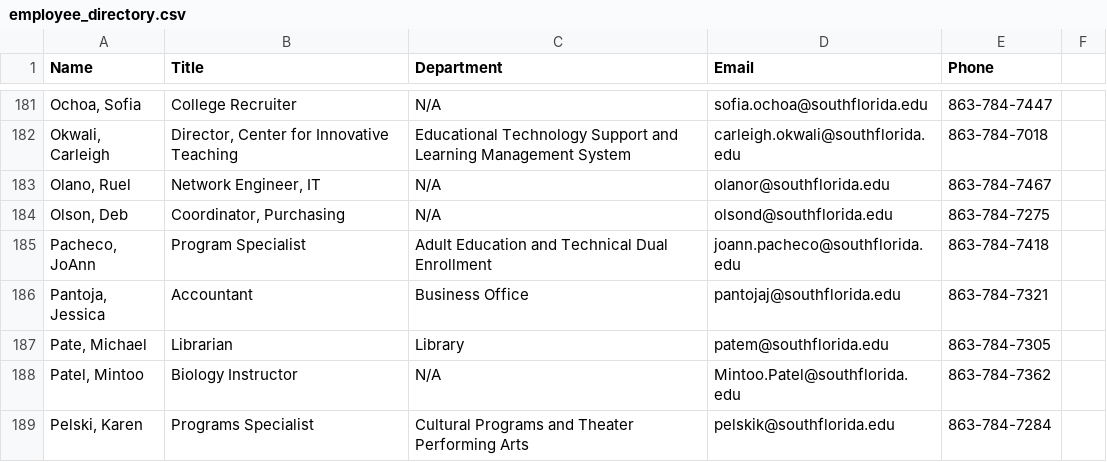
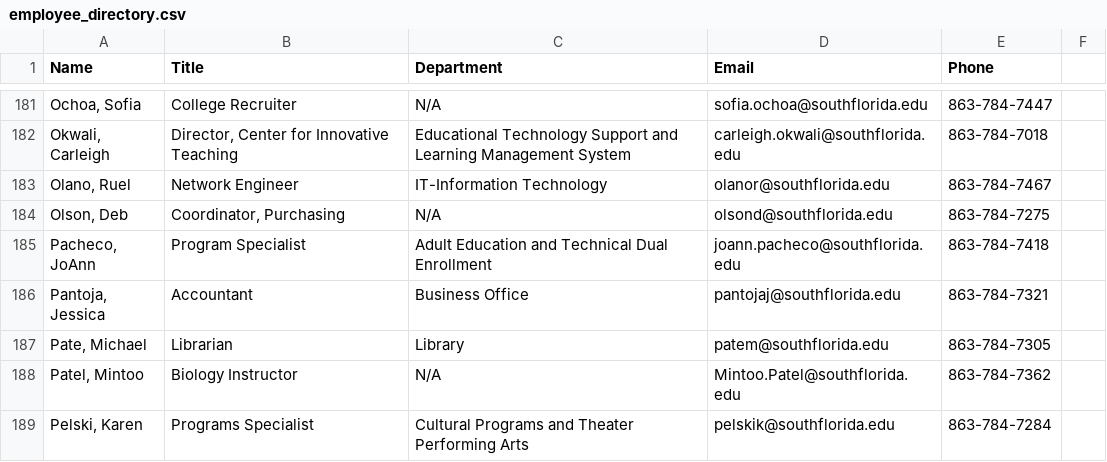
Before and after one commit to South-Florida-State-College/experience-ellucian, a CSV file: employee_directory.csv, drawn as a sheet; only a part is shown, gaps mark what is left out; the diff names each change by its address in the sheet, - before the commit and + after, or states it on an @@ line.

Commit message:
Update employee_directory.csv

```diff
--- a/employee_directory.csv
+++ b/employee_directory.csv
-B183 (Title): Network Engineer, IT
+B183 (Title): Network Engineer
-C183 (Department): N/A
+C183 (Department): IT-Information Technology
```
